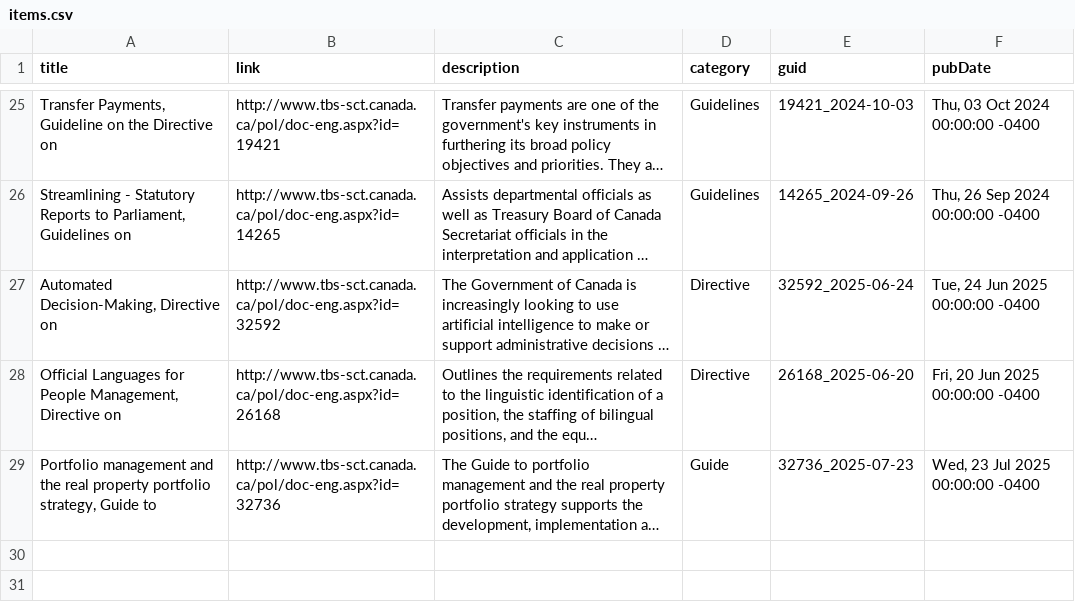
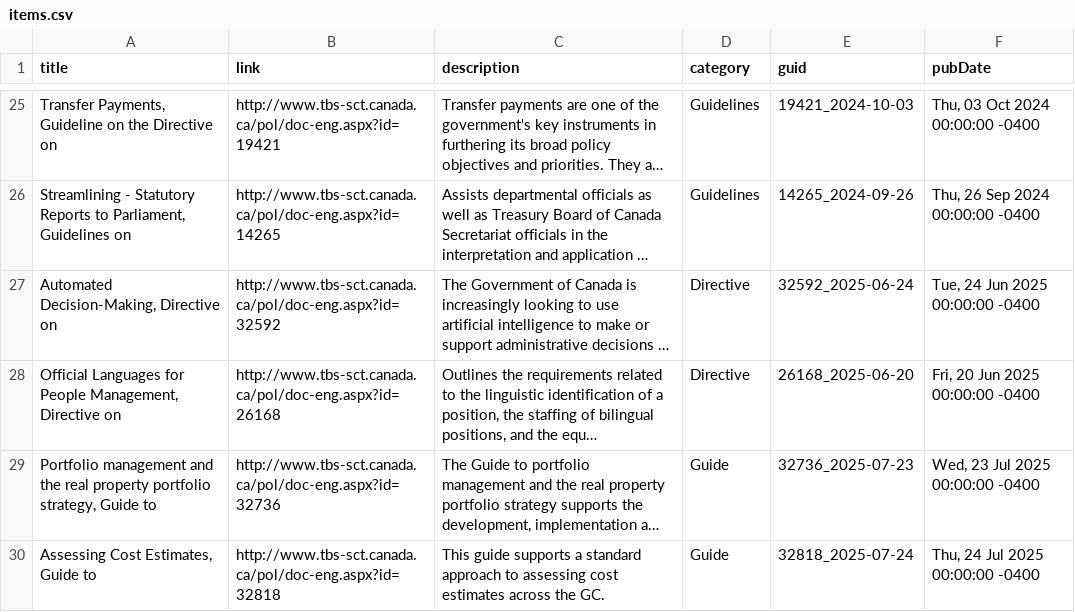
Before and after one commit to PatLittle/TBS-Policy-Hawk, a CSV file: data/items.csv, drawn as a sheet; only a part is shown, gaps mark what is left out; long unchanged cells end in …; the diff names each change by its address in the sheet, - before the commit and + after, or states it on an @@ line.

```diff
--- a/data/items.csv
+++ b/data/items.csv
+row 30: Assessing Cost Estimates, Guide to | http://www.tbs-sct.canada.ca/pol/doc-eng.aspx?id=32818 | This guide supports a standard approach to assessing cost estimates across the GC. | Guide | 32818_2025-07-24 | Thu, 24 Jul 2025 00:00:00 -0400
```
